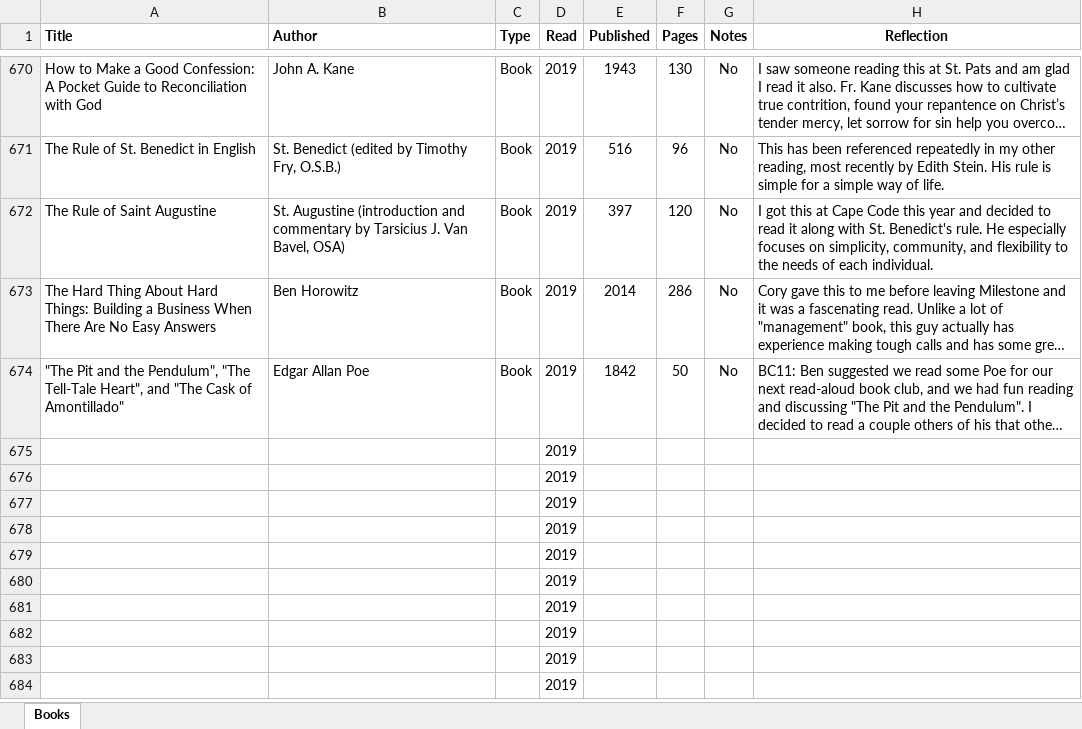
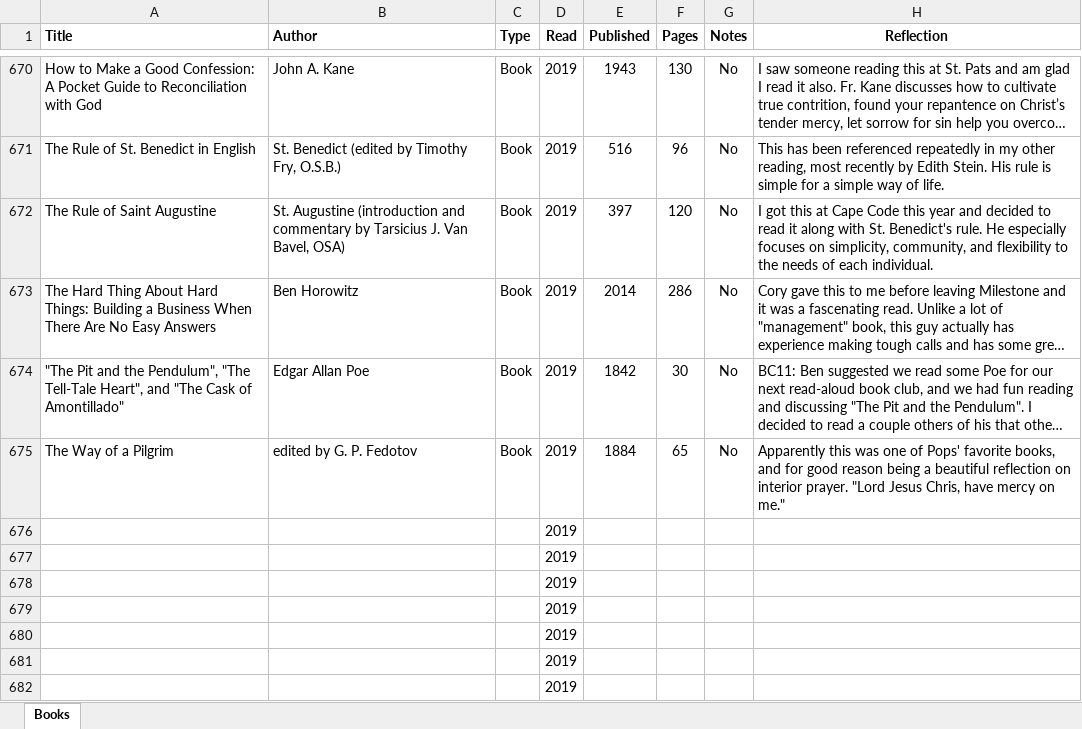
Before and after one commit to mkudija/mkudija.github.io, an Excel workbook: reading/reading.xlsx, sheet Books, drawn as a sheet; only a part is shown, gaps mark what is left out; the shorter side is filled out with more unchanged rows; long unchanged cells end in …; values as stored, in another font and other column widths than the file's, no borders; removed rows and columns are numbered as before the commit, all else as after; the diff names each change by its address in the sheet, - before the commit and + after, or states it on an @@ line.

Commit message:
The Way of a Pilgrim

```diff
--- a/reading/reading.xlsx (sheet Books)
+++ b/reading/reading.xlsx (sheet Books)
-F674 (Pages): 50
+F674 (Pages): 30
-row 675:  |  |  | 2019
+row 675: The Way of a Pilgrim | edited by G. P. Fedotov | Book | 2019 | 1884 | 65 | No | Apparently this was one of Pops' favorite books, and for good reason being a beautiful reflection on interior prayer. "Lord Jesus Chris, have mercy on me."
```
Also changed, not shown: 2 other files.
